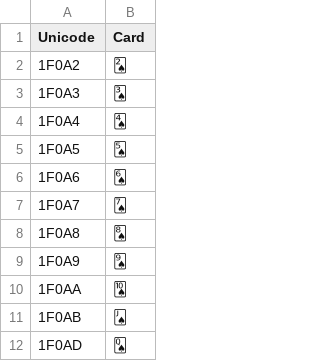
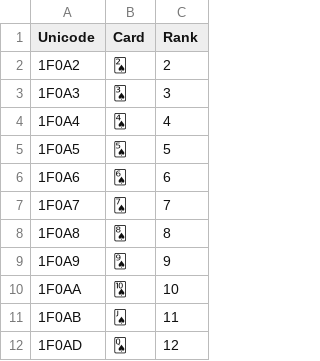
Before and after one commit to mariusgaida1/WarGame, a CSV file: cards.csv, drawn as a sheet; only a part is shown; the diff names each change by its address in the sheet, - before the commit and + after, or states it on an @@ line.

Commit message:
add rank to cards

```diff
--- a/cards.csv
+++ b/cards.csv
+column C (Rank), rows 2-12: 2 | 3 | 4 | 5 | 6 | 7 | 8 | 9 | 10 | 11 | 12
```
